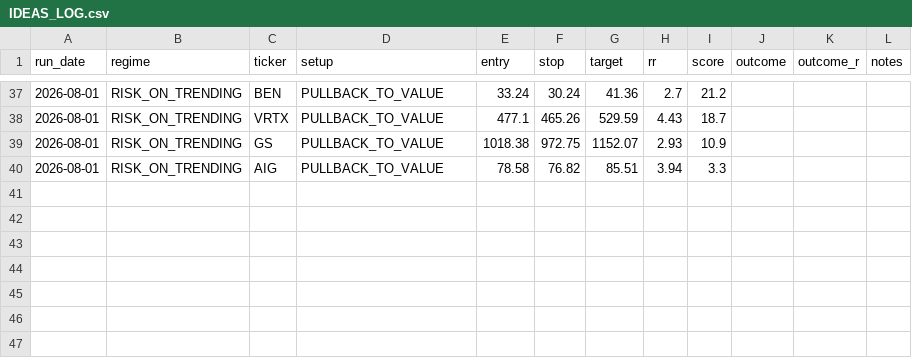
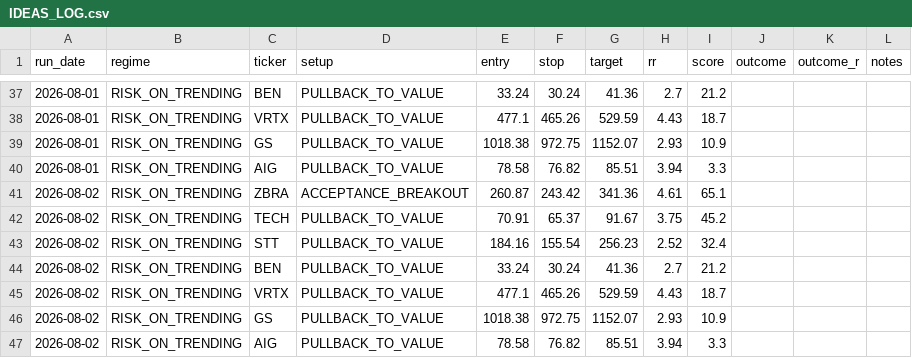
Before and after one commit to winwaytobacco-ai/ideas-engine, a CSV file: output/IDEAS_LOG.csv, drawn as a sheet; only a part is shown, gaps mark what is left out; the diff names each change by its address in the sheet, - before the commit and + after, or states it on an @@ line.

```diff
--- a/output/IDEAS_LOG.csv
+++ b/output/IDEAS_LOG.csv
+row 41: 2026-08-02 | RISK_ON_TRENDING | ZBRA | ACCEPTANCE_BREAKOUT | 260.87 | 243.42 | 341.36 | 4.61 | 65.1
+row 42: 2026-08-02 | RISK_ON_TRENDING | TECH | PULLBACK_TO_VALUE | 70.91 | 65.37 | 91.67 | 3.75 | 45.2
+row 43: 2026-08-02 | RISK_ON_TRENDING | STT | PULLBACK_TO_VALUE | 184.16 | 155.54 | 256.23 | 2.52 | 32.4
+row 44: 2026-08-02 | RISK_ON_TRENDING | BEN | PULLBACK_TO_VALUE | 33.24 | 30.24 | 41.36 | 2.7 | 21.2
+row 45: 2026-08-02 | RISK_ON_TRENDING | VRTX | PULLBACK_TO_VALUE | 477.1 | 465.26 | 529.59 | 4.43 | 18.7
+row 46: 2026-08-02 | RISK_ON_TRENDING | GS | PULLBACK_TO_VALUE | 1018.38 | 972.75 | 1152.07 | 2.93 | 10.9
+row 47: 2026-08-02 | RISK_ON_TRENDING | AIG | PULLBACK_TO_VALUE | 78.58 | 76.82 | 85.51 | 3.94 | 3.3
```
Also changed, not shown: 5 other files.
